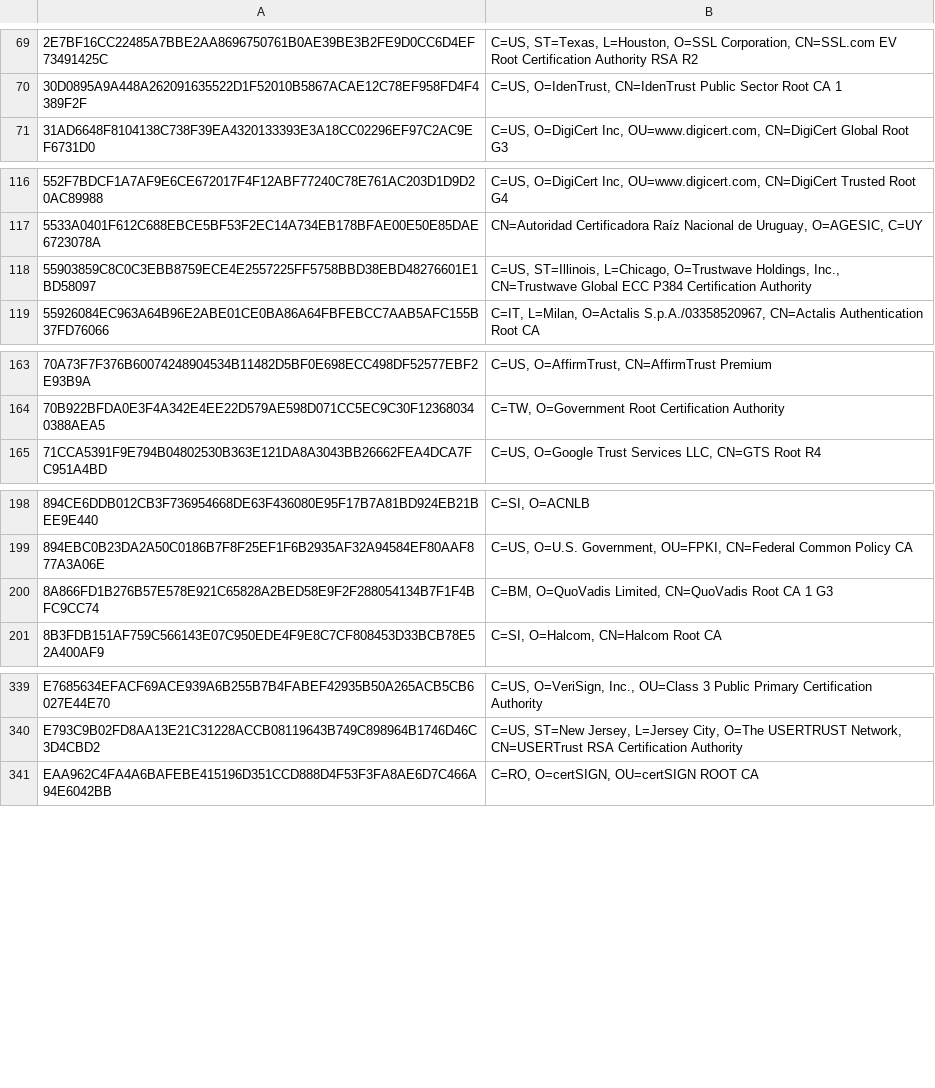
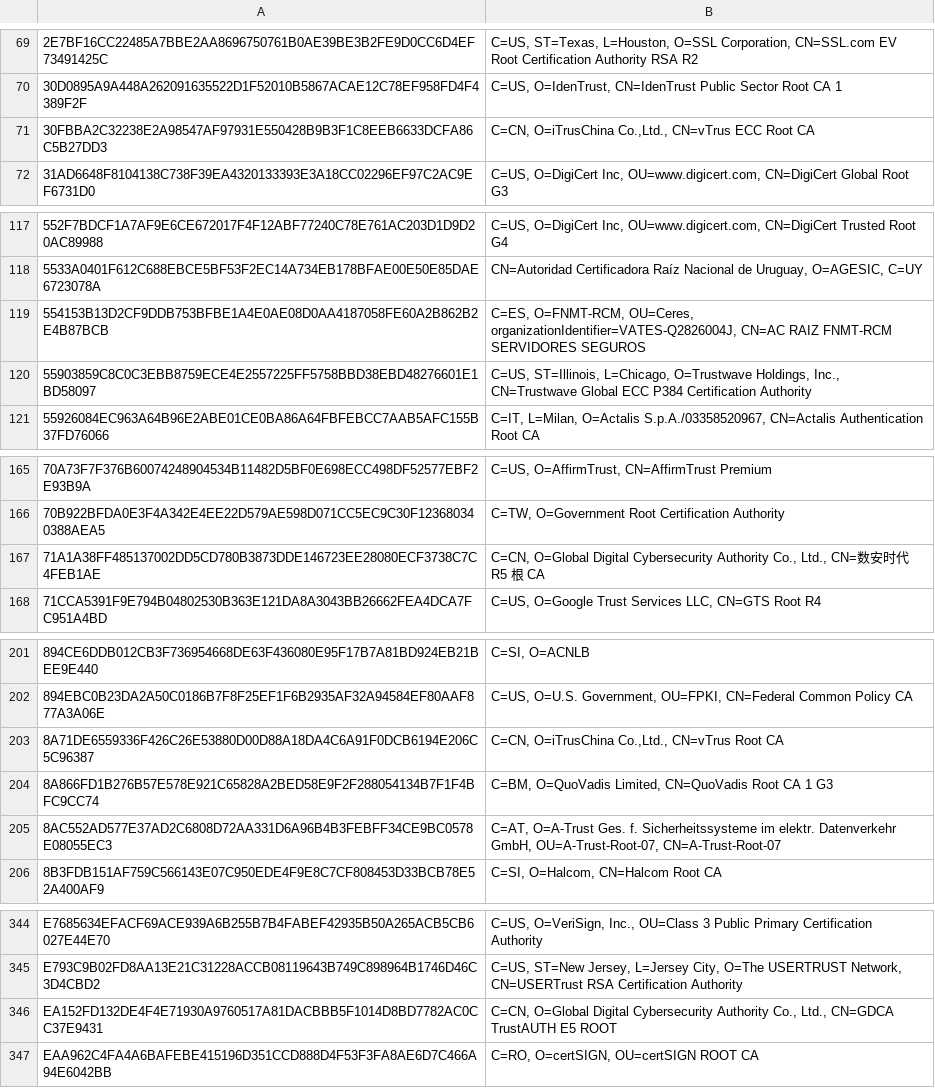
Before and after one commit to sectigo/CTLogs-AcceptedRoots, a TSV file: tsv/mammoth-ca-roots.tsv, drawn as a sheet; only a part is shown, gaps mark what is left out; the diff covers the shown part only; the diff names each change by its address in the sheet, - before the commit and + after, or states it on an @@ line.

```diff
--- a/tsv/mammoth-ca-roots.tsv
+++ b/tsv/mammoth-ca-roots.tsv
+row 71: 30FBBA2C32238E2A98547AF97931E550428B9B3F1C8EEB6633DCFA86C5B27DD3 | C=CN, O=iTrusChina Co.,Ltd., CN=vTrus ECC Root CA
+row 119: 554153B13D2CF9DDB753BFBE1A4E0AE08D0AA4187058FE60A2B862B2E4B87BCB | C=ES, O=FNMT-RCM, OU=Ceres, organizationIdentifier=VATES-Q2826004J, CN=AC RAIZ FNMT-RCM SERVIDORES SEGUROS
+row 167: 71A1A38FF485137002DD5CD780B3873DDE146723EE28080ECF3738C7C4FEB1AE | C=CN, O=Global Digital Cybersecurity Authority Co., Ltd., CN=数安时代 R5 根 CA
+row 203: 8A71DE6559336F426C26E53880D00D88A18DA4C6A91F0DCB6194E206C5C96387 | C=CN, O=iTrusChina Co.,Ltd., CN=vTrus Root CA
+row 205: 8AC552AD577E37AD2C6808D72AA331D6A96B4B3FEBFF34CE9BC0578E08055EC3 | C=AT, O=A-Trust Ges. f. Sicherheitssysteme im elektr. Datenverkehr GmbH, OU=A-Trust-Root-07, CN=A-Trust-Root-07
+row 346: EA152FD132DE4F4E71930A9760517A81DACBBB5F1014D8BD7782AC0CC37E9431 | C=CN, O=Global Digital Cybersecurity Authority Co., Ltd., CN=GDCA TrustAUTH E5 ROOT
```
Also changed, not shown: 5 edited cells elsewhere in this file, tsv/dodo-ca-roots.tsv, tsv/sabre-ca-roots.tsv, 3 other files.
